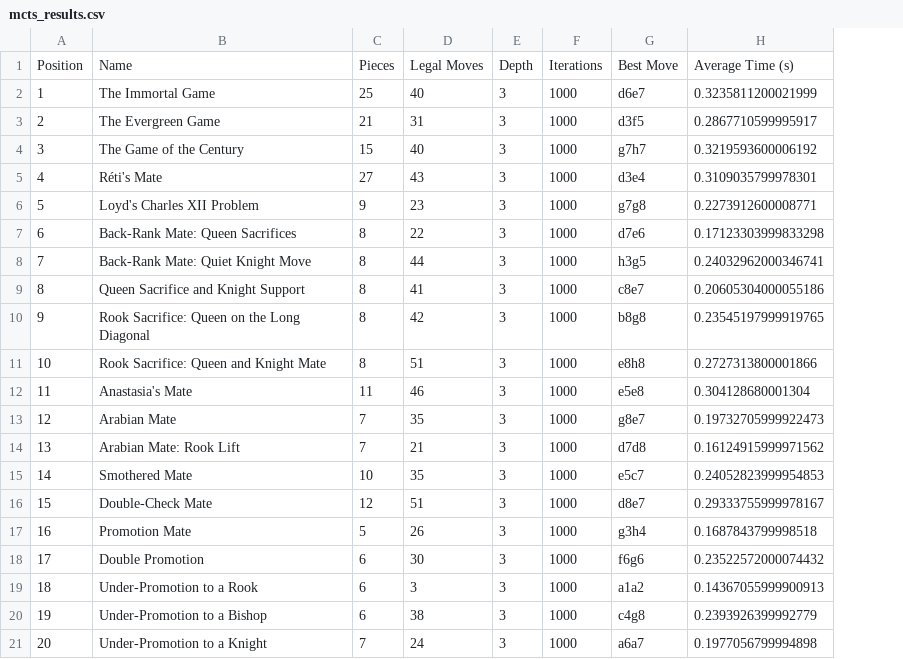
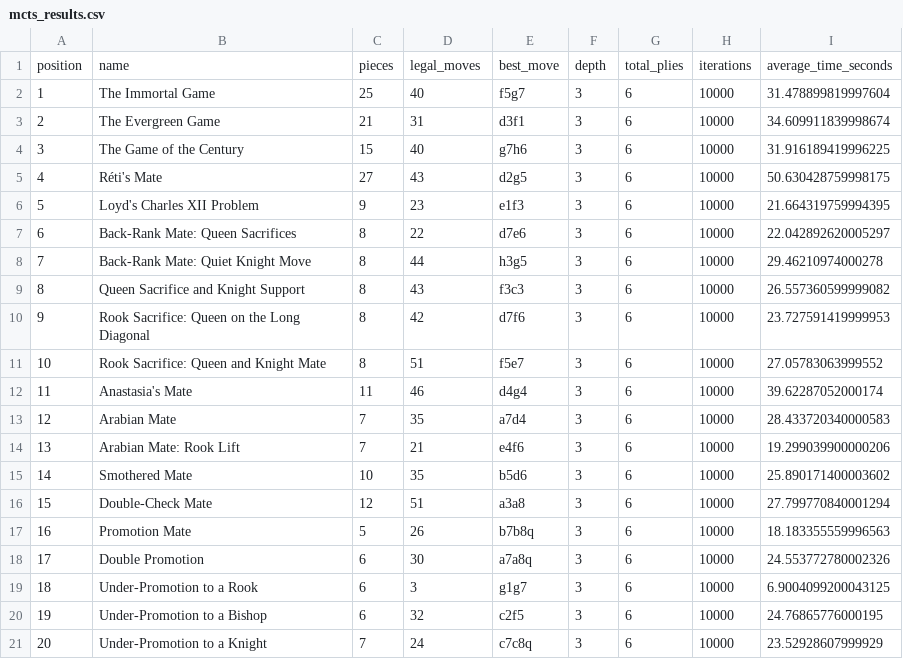
Before and after one commit to binhhy14/MURL-Chess, a CSV file: results/mcts_results.csv, drawn as a sheet; removed rows and columns are numbered as before the commit, all else as after; the diff names each change by its address in the sheet, - before the commit and + after, or states it on an @@ line.

```diff
--- a/results/mcts_results.csv
+++ b/results/mcts_results.csv
+column E, rows 2-21: f5g7 | d3f1 | g7h6 | d2g5 | e1f3 | d7e6 | h3g5 | f3c3 | d7f6 | f5e7 | d4g4 | a7d4 | e4f6 | b5d6 | a3a8 | b7b8q | a7a8q | g1g7 | c2f5 | c7c8q
-column F, rows 2-21: all 1000
-column G, rows 2-21: d6e7 | d3f5 | g7h7 | d3e4 | g7g8 | d7e6 | h3g5 | c8e7 | b8g8 | e8h8 | e5e8 | g8e7 | d7d8 | e5c7 | d8e7 | g3h4 | f6g6 | a1a2 | c4g8 | a6a7
-column H, rows 2-21: 0.3235811200021999 | 0.2867710599995917 | 0.3219593600006192 | 0.3109035799978301 | 0.2273912600008771 | 0.17123303999833298 | 0.24032962000346741 | 0.20605304000055186 | 0.23545197999919765 | 0.2727313800001866 | 0.304128680001304 | 0.19732705999922473 | 0.16124915999971562 | 0.24052823999954853 | 0.29333755999978167 | 0.1687843799998518 | 0.23522572000074432 | 0.14367055999900913 | 0.2393926399992779 | 0.1977056799994898
+column G, rows 2-21: all 6
+column H, rows 2-21: all 10000
+column I, rows 2-21: 31.478899819997604 | 34.609911839998674 | 31.916189419996225 | 50.630428759998175 | 21.664319759994395 | 22.042892620005297 | 29.46210974000278 | 26.557360599999082 | 23.727591419999953 | 27.05783063999552 | 39.62287052000174 | 28.433720340000583 | 19.299039900000206 | 25.890171400003602 | 27.799770840001294 | 18.183355559996563 | 24.553772780002326 | 6.9004099200043125 | 24.76865776000195 | 23.52928607999929
-row 1: Position | Name | Pieces | Legal Moves | Depth | Iterations | Best Move | Average Time (s)
+row 1: position | name | pieces | legal_moves | best_move | depth | total_plies | iterations | average_time_seconds
-D9: 41
+D9: 43
-D20: 38
+D20: 32
```
Also changed, not shown: 8 other files.
